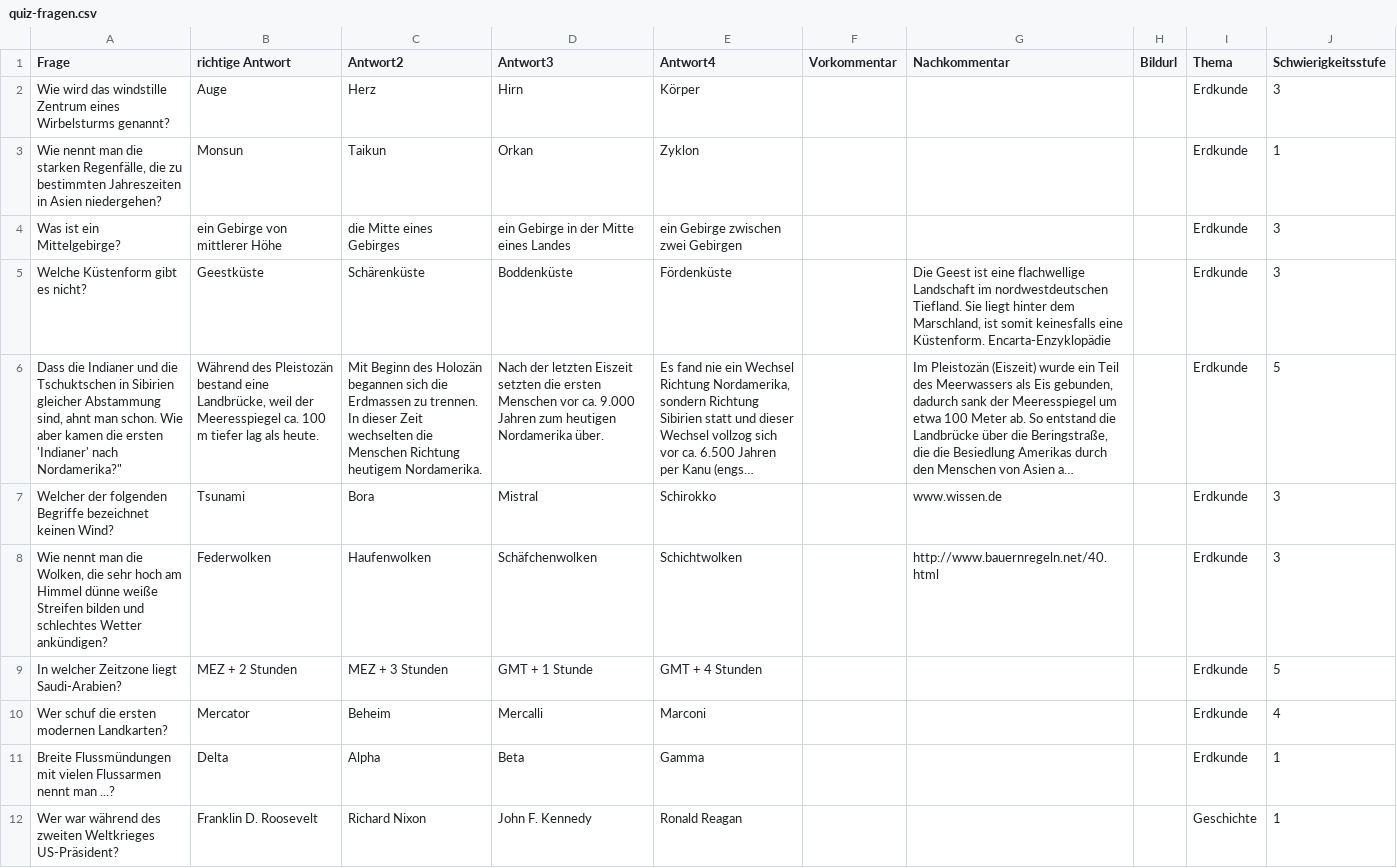
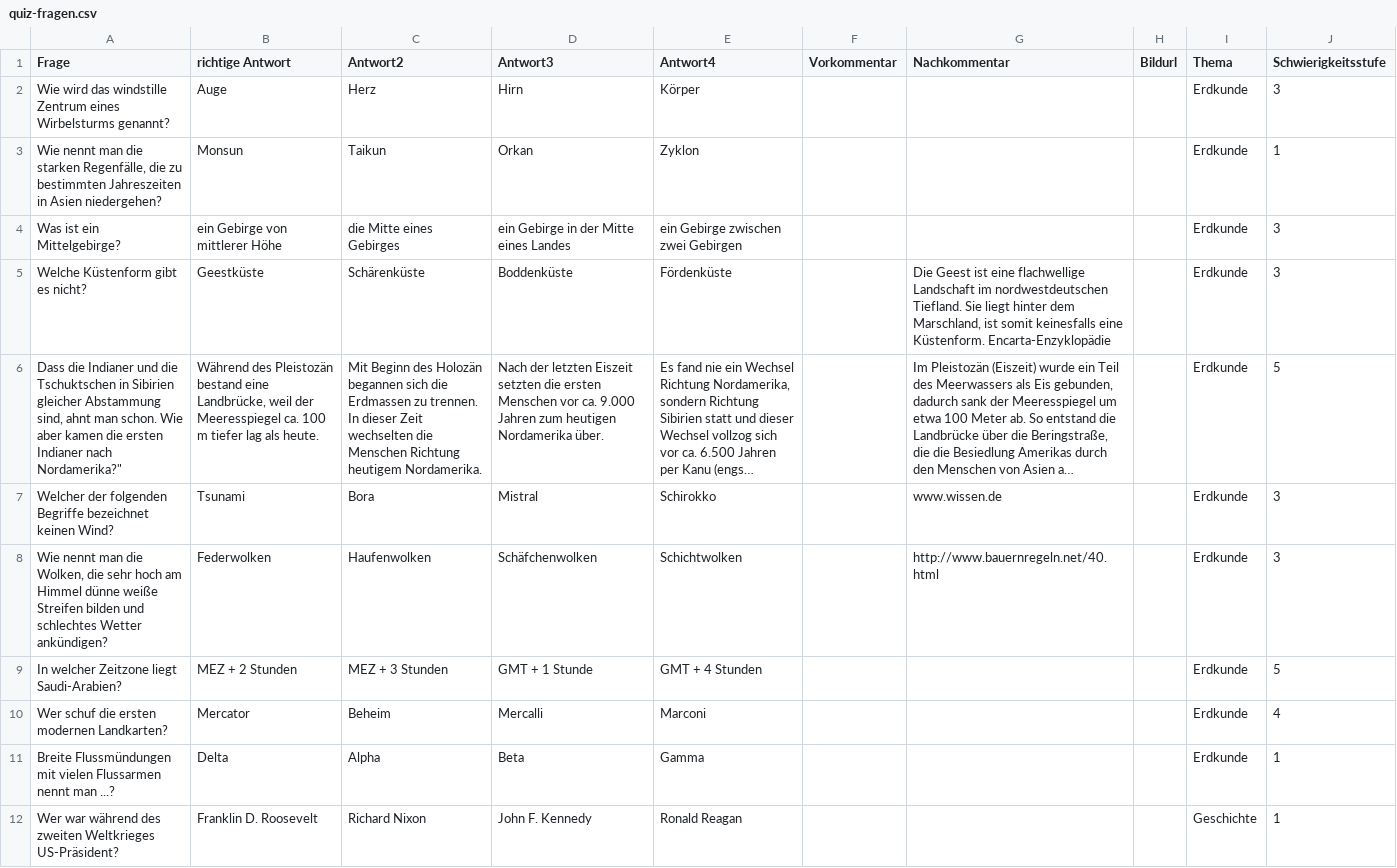
Before and after one commit to casparjones/First-Ruby-Steps, a CSV file: quiz/quiz-fragen.csv, drawn as a sheet; only a part is shown; long unchanged cells end in …; the diff names each change by its address in the sheet, - before the commit and + after, or states it on an @@ line.

Commit message:
Update quiz-fragen.csv

```diff
--- a/quiz/quiz-fragen.csv
+++ b/quiz/quiz-fragen.csv
-A6 (Frage): …die ersten 'Indianer' nach Nordamerika?"
+A6 (Frage): …die ersten Indianer nach Nordamerika?"
```
